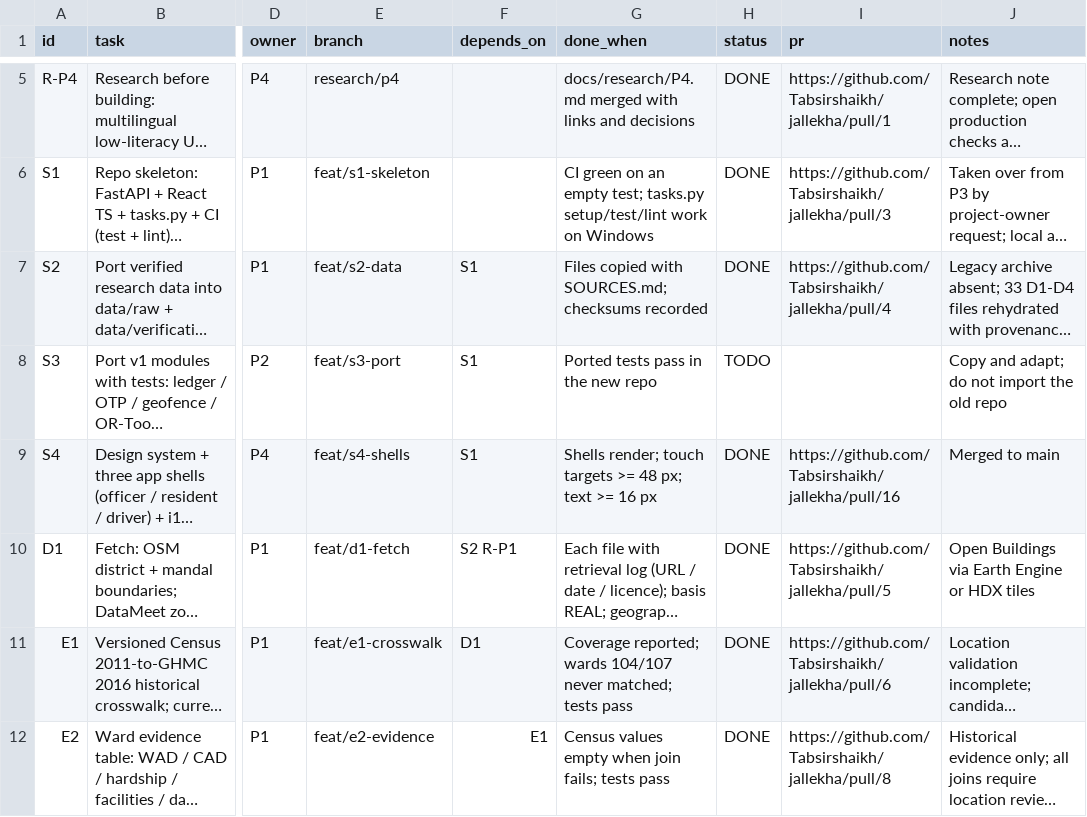
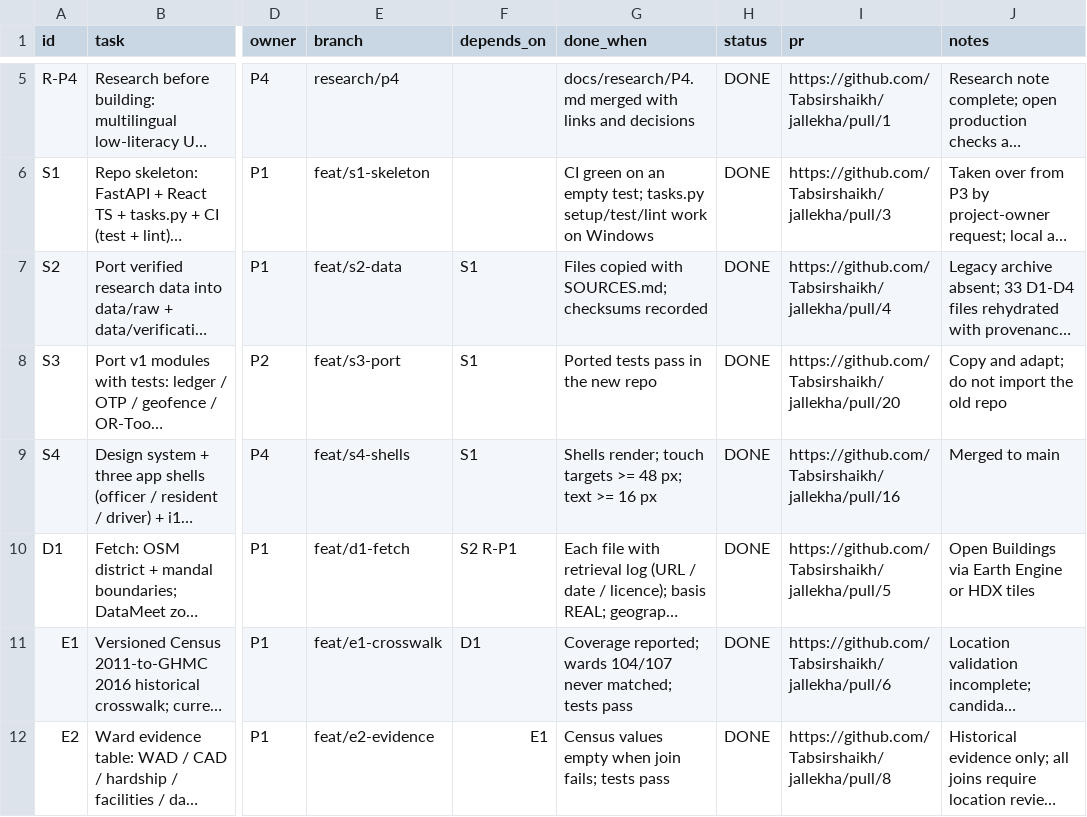
Before and after one commit to Tabsirshaikh/jallekha, a CSV file: docs/features.csv, drawn as a sheet; only a part is shown, gaps mark what is left out; long unchanged cells end in …; the diff names each change by its address in the sheet, - before the commit and + after, or states it on an @@ line.

Commit message:
Resolve feature tracker conflict with main

```diff
--- a/docs/features.csv
+++ b/docs/features.csv
-H8 (status): TODO
+H8 (status): DONE
-I8 (pr): (empty)
+I8 (pr): https://github.com/Tabsirshaikh/jallekha/pull/20
```
